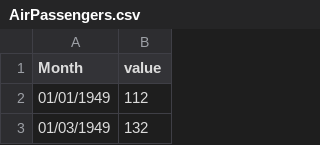
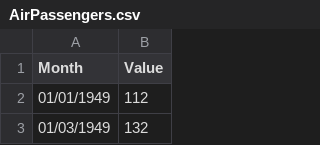
Before and after one commit to sirandreww/236754_project_in_intelligent_systems, a CSV file: jupyter_notebooks/data/AirPassengers.csv, drawn as a sheet; only a part is shown.

```diff
--- a/jupyter_notebooks/data/AirPassengers.csv
+++ b/jupyter_notebooks/data/AirPassengers.csv
@@ -1,2 +1,2 @@
-Month,value
+Month,Value
 01/01/1949,112
```
Also changed, not shown: 1 other file.
